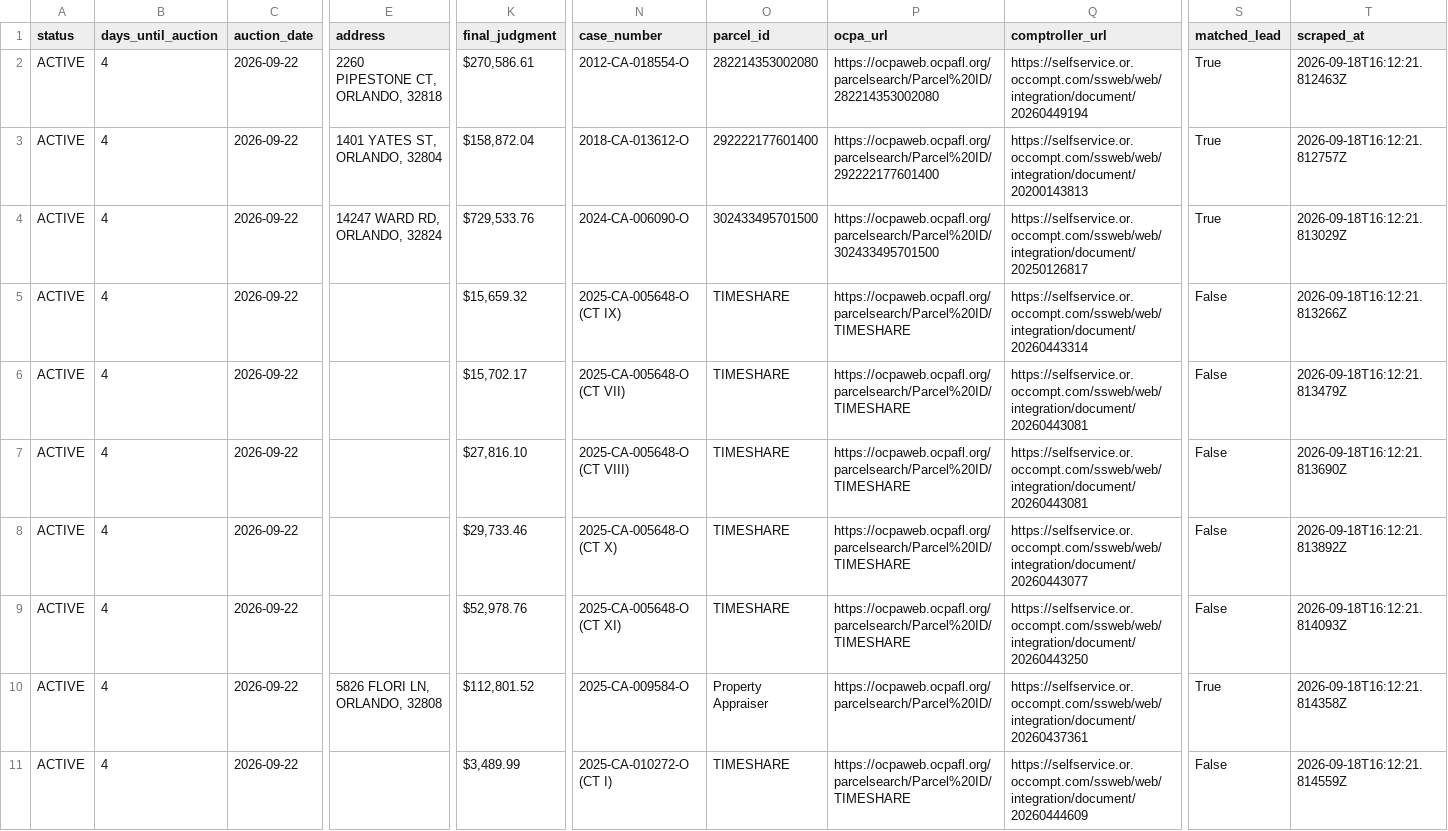
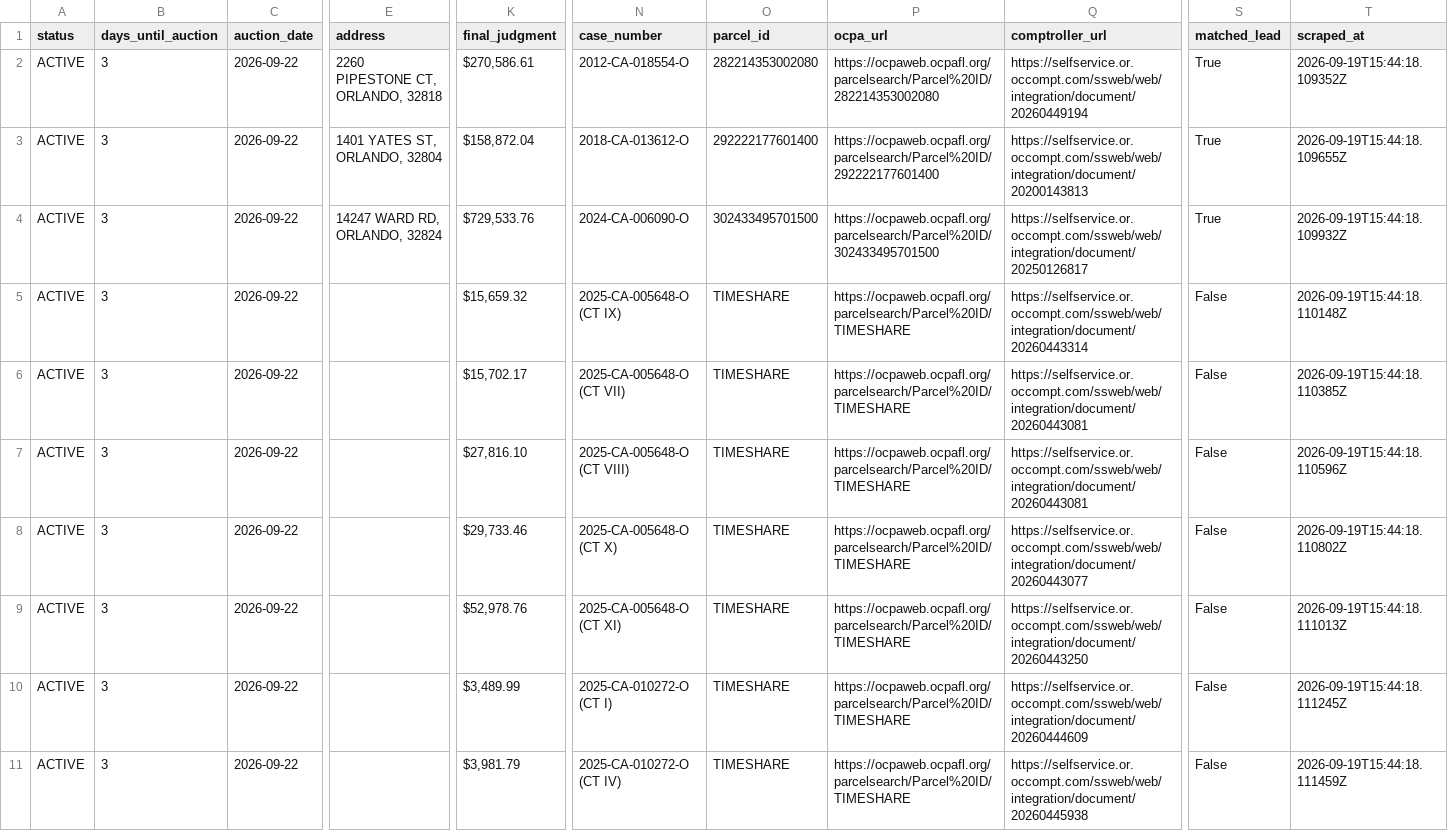
Before and after one commit to bigbuckoffers/OrangeCounty_Intel, a CSV file: data/foreclosures.csv, drawn as a sheet; only a part is shown, gaps mark what is left out; the diff covers the shown part only; the diff names each change by its address in the sheet, - before the commit and + after, or states it on an @@ line.

```diff
--- a/data/foreclosures.csv
+++ b/data/foreclosures.csv
-B2:B11 (days_until_auction): 4
+B2:B11 (days_until_auction): 3
-T2 (scraped_at): 2026-09-18T16:12:21.812463Z
+T2 (scraped_at): 2026-09-19T15:44:18.109352Z
-T3 (scraped_at): 2026-09-18T16:12:21.812757Z
+T3 (scraped_at): 2026-09-19T15:44:18.109655Z
-T4 (scraped_at): 2026-09-18T16:12:21.813029Z
+T4 (scraped_at): 2026-09-19T15:44:18.109932Z
-T5 (scraped_at): 2026-09-18T16:12:21.813266Z
+T5 (scraped_at): 2026-09-19T15:44:18.110148Z
-T6 (scraped_at): 2026-09-18T16:12:21.813479Z
+T6 (scraped_at): 2026-09-19T15:44:18.110385Z
-T7 (scraped_at): 2026-09-18T16:12:21.813690Z
+T7 (scraped_at): 2026-09-19T15:44:18.110596Z
-T8 (scraped_at): 2026-09-18T16:12:21.813892Z
+T8 (scraped_at): 2026-09-19T15:44:18.110802Z
-T9 (scraped_at): 2026-09-18T16:12:21.814093Z
+T9 (scraped_at): 2026-09-19T15:44:18.111013Z
-E10 (address): 5826 FLORI LN, ORLANDO, 32808
+E10 (address): (empty)
-K10 (final_judgment): $112,801.52
+K10 (final_judgment): $3,489.99
-N10 (case_number): 2025-CA-009584-O
+N10 (case_number): 2025-CA-010272-O (CT I)
-O10 (parcel_id): Property Appraiser
+O10 (parcel_id): TIMESHARE
-P10 (ocpa_url): https://ocpaweb.ocpafl.org/parcelsearch/Parcel%20ID/
+P10 (ocpa_url): https://ocpaweb.ocpafl.org/parcelsearch/Parcel%20ID/TIMESHARE
-Q10 (comptroller_url): https://selfservice.or.occompt.com/ssweb/web/integration/document/20260437361
+Q10 (comptroller_url): https://selfservice.or.occompt.com/ssweb/web/integration/document/20260444609
-S10 (matched_lead): True
+S10 (matched_lead): False
-T10 (scraped_at): 2026-09-18T16:12:21.814358Z
+T10 (scraped_at): 2026-09-19T15:44:18.111245Z
-K11 (final_judgment): $3,489.99
+K11 (final_judgment): $3,981.79
-N11 (case_number): 2025-CA-010272-O (CT I)
+N11 (case_number): 2025-CA-010272-O (CT IV)
-Q11 (comptroller_url): https://selfservice.or.occompt.com/ssweb/web/integration/document/20260444609
+Q11 (comptroller_url): https://selfservice.or.occompt.com/ssweb/web/integration/document/20260445938
-T11 (scraped_at): 2026-09-18T16:12:21.814559Z
+T11 (scraped_at): 2026-09-19T15:44:18.111459Z
```
Also changed, not shown: 1 added row and 74 edited cells elsewhere in this file, 5 other files.
